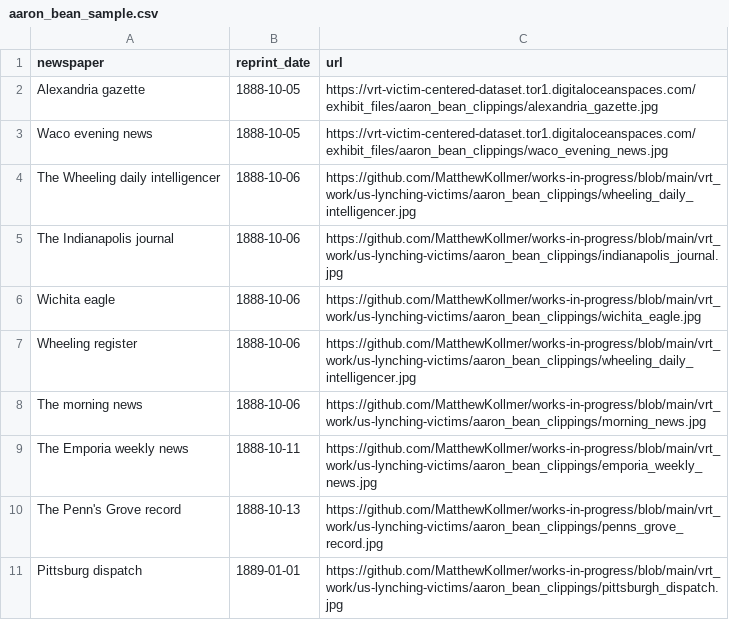
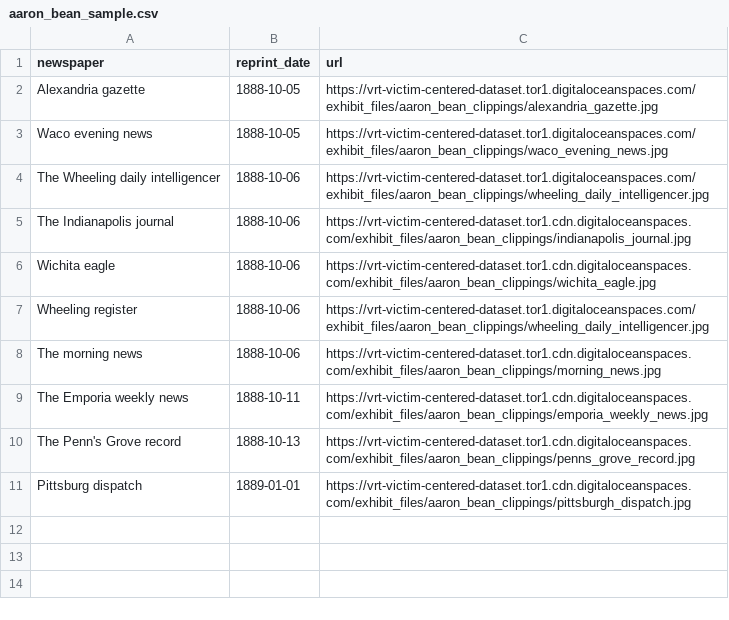
Before and after one commit to MatthewKollmer/works-in-progress, a CSV file: vrt_work/us-lynching-victims/aaron_bean_clippings/aaron_bean_sample.csv, drawn as a sheet.

Commit message:
Update aaron_bean_sample.csv

```diff
--- a/vrt_work/us-lynching-victims/aaron_bean_clippings/aaron_bean_sample.csv
+++ b/vrt_work/us-lynching-victims/aaron_bean_clippings/aaron_bean_sample.csv
@@ -3,9 +3,9 @@ Alexandria gazette,1888-10-05,https://vrt-victim-centered-dataset.tor1.digitaloc
 Waco evening news,1888-10-05,https://vrt-victim-centered-dataset.tor1.digitaloceanspaces.com/exhibit_files/aaron_bean_clippings/waco_evening_news.jpg
-The Wheeling daily intelligencer,1888-10-06,https://github.com/MatthewKollmer/works-in-progress/blob/main/vrt_work/us-lynching-victims/aaron_bean_clippings/wheeling_daily_intelligencer.jpg
-The Indianapolis journal,1888-10-06,https://github.com/MatthewKollmer/works-in-progress/blob/main/vrt_work/us-lynching-victims/aaron_bean_clippings/indianapolis_journal.jpg
-Wichita eagle,1888-10-06,https://github.com/MatthewKollmer/works-in-progress/blob/main/vrt_work/us-lynching-victims/aaron_bean_clippings/wichita_eagle.jpg
-Wheeling register,1888-10-06,https://github.com/MatthewKollmer/works-in-progress/blob/main/vrt_work/us-lynching-victims/aaron_bean_clippings/wheeling_daily_intelligencer.jpg
-The morning news,1888-10-06,https://github.com/MatthewKollmer/works-in-progress/blob/main/vrt_work/us-lynching-victims/aaron_bean_clippings/morning_news.jpg
-The Emporia weekly news,1888-10-11,https://github.com/MatthewKollmer/works-in-progress/blob/main/vrt_work/us-lynching-victims/aaron_bean_clippings/emporia_weekly_news.jpg
-The Penn's Grove record,1888-10-13,https://github.com/MatthewKollmer/works-in-progress/blob/main/vrt_work/us-lynching-victims/aaron_bean_clippings/penns_grove_record.jpg
-Pittsburg dispatch,1889-01-01,https://github.com/MatthewKollmer/works-in-progress/blob/main/vrt_work/us-lynching-victims/aaron_bean_clippings/pittsburgh_dispatch.jpg
+The Wheeling daily intelligencer,1888-10-06,https://vrt-victim-centered-dataset.tor1.digitaloceanspaces.com/exhibit_files/aaron_bean_clippings/wheeling_daily_intelligencer.jpg
+The Indianapolis journal,1888-10-06,https://vrt-victim-centered-dataset.tor1.cdn.digitaloceanspaces.com/exhibit_files/aaron_bean_clippings/indianapolis_journal.jpg
+Wichita eagle,1888-10-06,https://vrt-victim-centered-dataset.tor1.cdn.digitaloceanspaces.com/exhibit_files/aaron_bean_clippings/wichita_eagle.jpg
+Wheeling register,1888-10-06,https://vrt-victim-centered-dataset.tor1.digitaloceanspaces.com/exhibit_files/aaron_bean_clippings/wheeling_daily_intelligencer.jpg
+The morning news,1888-10-06,https://vrt-victim-centered-dataset.tor1.cdn.digitaloceanspaces.com/exhibit_files/aaron_bean_clippings/morning_news.jpg
+The Emporia weekly news,1888-10-11,https://vrt-victim-centered-dataset.tor1.cdn.digitaloceanspaces.com/exhibit_files/aaron_bean_clippings/emporia_weekly_news.jpg
+The Penn's Grove record,1888-10-13,https://vrt-victim-centered-dataset.tor1.cdn.digitaloceanspaces.com/exhibit_files/aaron_bean_clippings/penns_grove_record.jpg
+Pittsburg dispatch,1889-01-01,https://vrt-victim-centered-dataset.tor1.cdn.digitaloceanspaces.com/exhibit_files/aaron_bean_clippings/pittsburgh_dispatch.jpg
```
